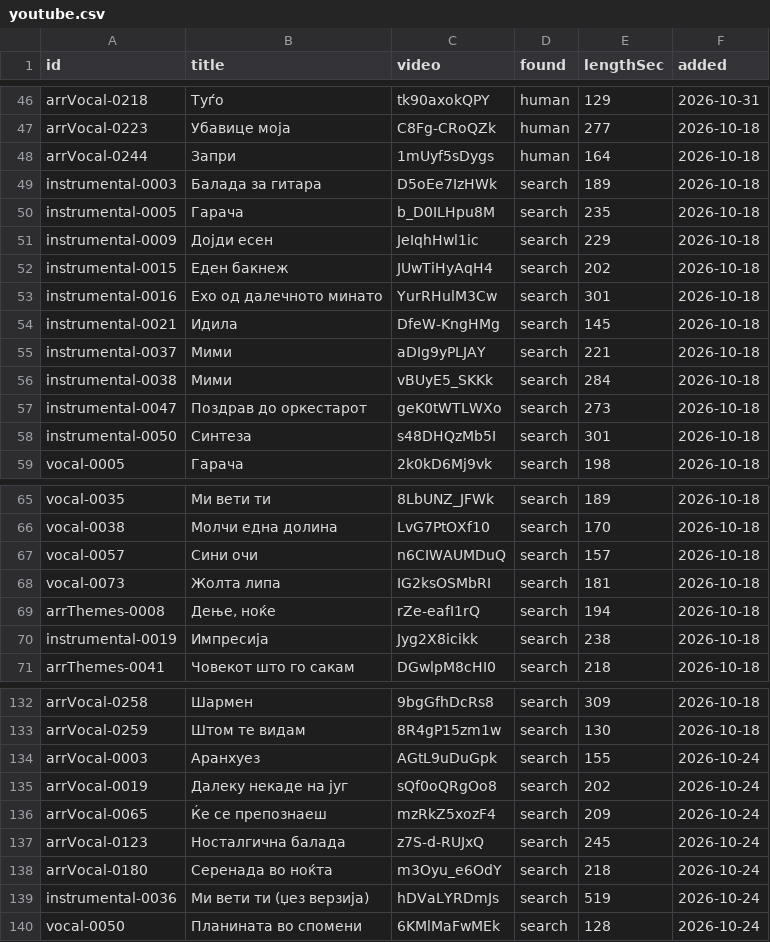
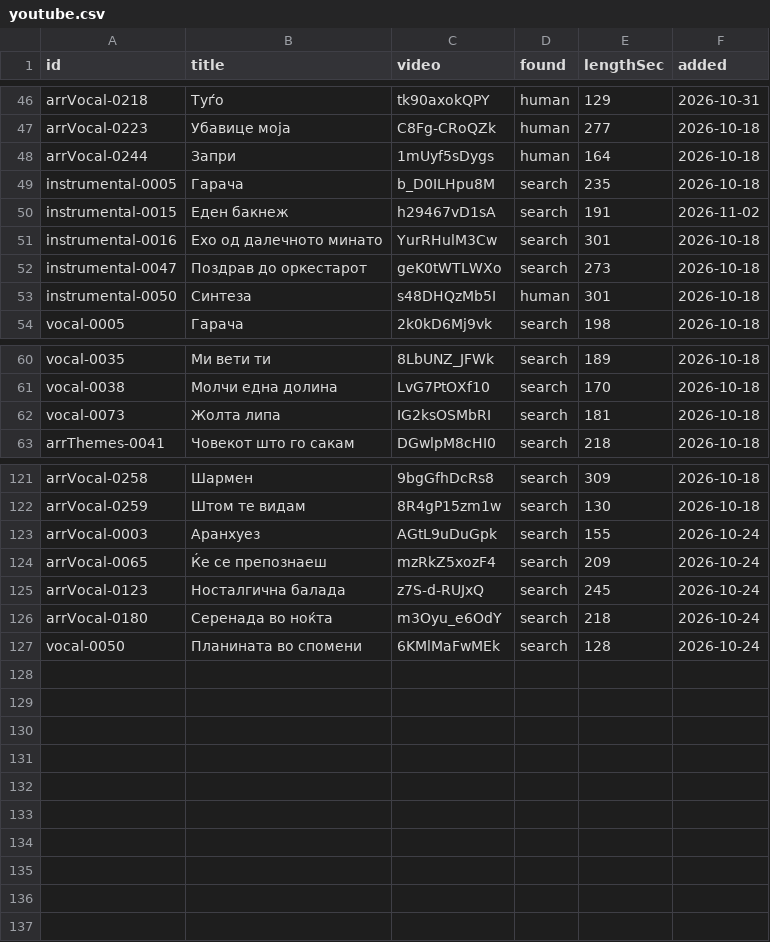
Before and after one commit to gocemitevski/Shpato, a CSV file: sources/youtube.csv, drawn as a sheet; only a part is shown, gaps mark what is left out; the diff covers the shown part only.

Commit message:
Require the performer when the finder accepts a link
A link has to be the record's own performance, so accept() now wants the
catalogue's performer on the page: in the video title, or on the uploader's
channel where a "... - Topic" channel carries the artist. The arranger-credit
branch and the free pass for any trusted channel are gone; a trusted channel
stands in only where a performer has no identifying word at all, an empty cell
or a house ensemble's name made of role words. A one-word title asks for the
surname instead of any part of the name, and one letter of spelling may differ.

Measured on the 53 hand-checked links: 50/53 recovered, 45 as the best pick and
77 other candidates accepted, against 51/53 and 112 before. --verify refuses 16
of the 86 machine links, so 13 come out of sources/youtube.csv, two are
re-linked to an upload that does name the performer, and instrumental-0050 is
kept as a hand-checked row after a second look at its upload.

```diff
--- a/sources/youtube.csv
+++ b/sources/youtube.csv
@@ -48,12 +48,7 @@ arrVocal-0223,Убавице моја,C8Fg-CRoQZk,human,277,2026-10-18
 arrVocal-0244,Запри,1mUyf5sDygs,human,164,2026-10-18
-instrumental-0003,Балада за гитара,D5oEe7IzHWk,search,189,2026-10-18
 instrumental-0005,Гарача,b_D0ILHpu8M,search,235,2026-10-18
-instrumental-0009,Дојди есен,JeIqhHwl1ic,search,229,2026-10-18
-instrumental-0015,Еден бакнеж,JUwTiHyAqH4,search,202,2026-10-18
+instrumental-0015,Еден бакнеж,h29467vD1sA,search,191,2026-11-02
 instrumental-0016,Ехо од далечното минато,YurRHulM3Cw,search,301,2026-10-18
-instrumental-0021,Идила,DfeW-KngHMg,search,145,2026-10-18
-instrumental-0037,Мими,aDIg9yPLJAY,search,221,2026-10-18
-instrumental-0038,Мими,vBUyE5_SKKk,search,284,2026-10-18
 instrumental-0047,Поздрав до оркестарот,geK0tWTLWXo,search,273,2026-10-18
-instrumental-0050,Синтеза,s48DHQzMb5I,search,301,2026-10-18
+instrumental-0050,Синтеза,s48DHQzMb5I,human,301,2026-10-18
 vocal-0005,Гарача,2k0kD6Mj9vk,search,198,2026-10-18
@@ -66,6 +61,3 @@ vocal-0035,Ми вети ти,8LbUNZ_JFWk,search,189,2026-10-18
 vocal-0038,Молчи една долина,LvG7PtOXf10,search,170,2026-10-18
-vocal-0057,Сини очи,n6CIWAUMDuQ,search,157,2026-10-18
 vocal-0073,Жолта липа,IG2ksOSMbRI,search,181,2026-10-18
-arrThemes-0008,"Дење, ноќе",rZe-eafI1rQ,search,194,2026-10-18
-instrumental-0019,Импресија,Jyg2X8icikk,search,238,2026-10-18
 arrThemes-0041,Човекот што го сакам,DGwlpM8cHI0,search,218,2026-10-18
@@ -134,3 +123,2 @@ arrVocal-0259,Штом те видам,8R4gP15zm1w,search,130,2026-10-18
 arrVocal-0003,Аранхуез,AGtL9uDuGpk,search,155,2026-10-24
-arrVocal-0019,Далеку некаде на југ,sQf0oQRgOo8,search,202,2026-10-24
 arrVocal-0065,Ќе се препознаеш,mzRkZ5xozF4,search,209,2026-10-24
@@ -138,3 +126,2 @@ arrVocal-0123,Носталгична балада,z7S-d-RUJxQ,search,245,2026-10
 arrVocal-0180,Серенада во ноќта,m3Oyu_e6OdY,search,218,2026-10-24
-instrumental-0036,Ми вети ти (џез верзија),hDVaLYRDmJs,search,519,2026-10-24
 vocal-0050,Планината во спомени,6KMlMaFwMEk,search,128,2026-10-24
```
Also changed, not shown: 3 removed rows and 3 edited cells elsewhere in this file, 6 other files.
